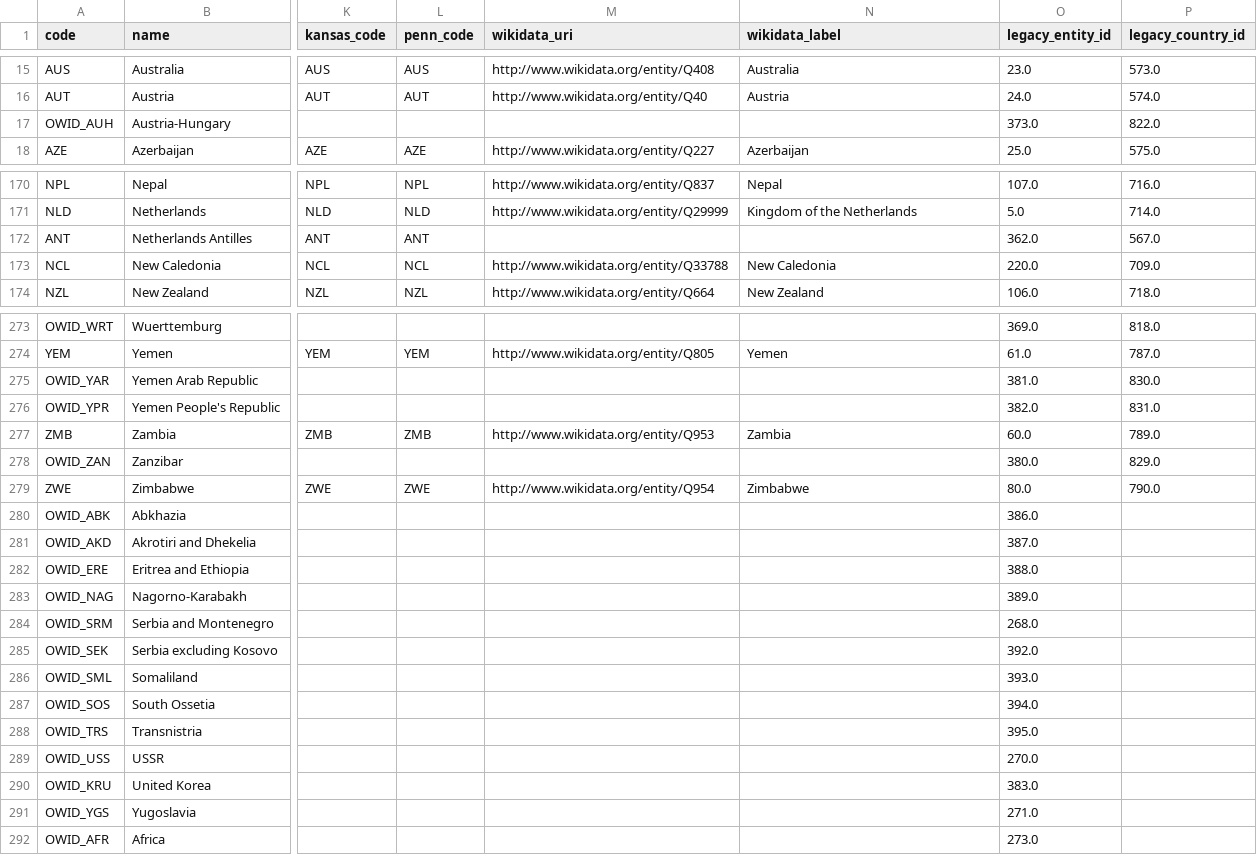
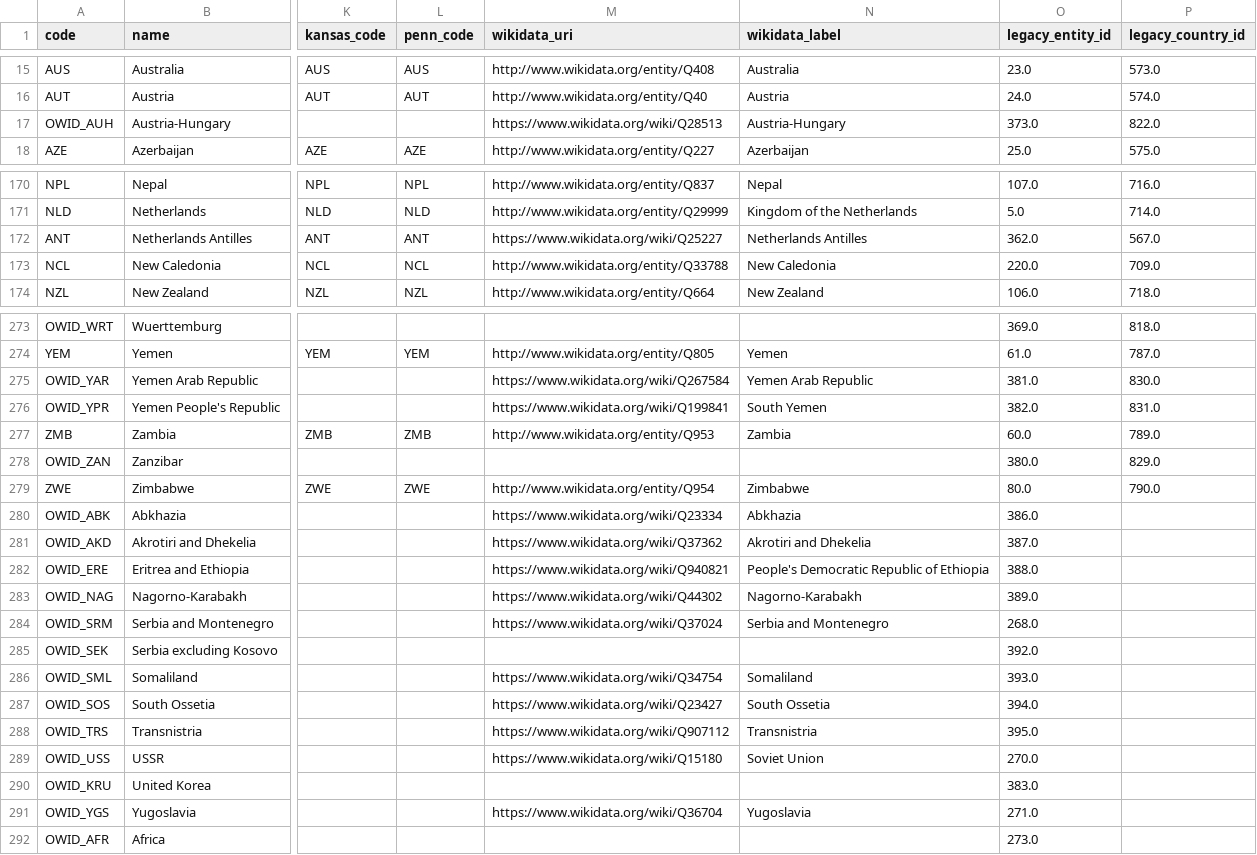
Before and after one commit to owid/etl, a CSV file: data/reference/countries_regions.csv, drawn as a sheet; only a part is shown, gaps mark what is left out; the diff covers the shown part only; the diff names each change by its address in the sheet, - before the commit and + after, or states it on an @@ line.

Commit message:
enhance(country_regions): add wikidata

```diff
--- a/data/reference/countries_regions.csv
+++ b/data/reference/countries_regions.csv
-M17 (wikidata_uri): (empty)
+M17 (wikidata_uri): https://www.wikidata.org/wiki/Q28513
-N17 (wikidata_label): (empty)
+N17 (wikidata_label): Austria-Hungary
-M172 (wikidata_uri): (empty)
+M172 (wikidata_uri): https://www.wikidata.org/wiki/Q25227
-N172 (wikidata_label): (empty)
+N172 (wikidata_label): Netherlands Antilles
-M275 (wikidata_uri): (empty)
+M275 (wikidata_uri): https://www.wikidata.org/wiki/Q267584
-N275 (wikidata_label): (empty)
+N275 (wikidata_label): Yemen Arab Republic
-M276 (wikidata_uri): (empty)
+M276 (wikidata_uri): https://www.wikidata.org/wiki/Q199841
-N276 (wikidata_label): (empty)
+N276 (wikidata_label): South Yemen
-M280 (wikidata_uri): (empty)
+M280 (wikidata_uri): https://www.wikidata.org/wiki/Q23334
-N280 (wikidata_label): (empty)
+N280 (wikidata_label): Abkhazia
-M281 (wikidata_uri): (empty)
+M281 (wikidata_uri): https://www.wikidata.org/wiki/Q37362
-N281 (wikidata_label): (empty)
+N281 (wikidata_label): Akrotiri and Dhekelia
-M282 (wikidata_uri): (empty)
+M282 (wikidata_uri): https://www.wikidata.org/wiki/Q940821
-N282 (wikidata_label): (empty)
+N282 (wikidata_label): People's Democratic Republic of Ethiopia
-M283 (wikidata_uri): (empty)
+M283 (wikidata_uri): https://www.wikidata.org/wiki/Q44302
-N283 (wikidata_label): (empty)
+N283 (wikidata_label): Nagorno-Karabakh
-M284 (wikidata_uri): (empty)
+M284 (wikidata_uri): https://www.wikidata.org/wiki/Q37024
-N284 (wikidata_label): (empty)
+N284 (wikidata_label): Serbia and Montenegro
-M286 (wikidata_uri): (empty)
+M286 (wikidata_uri): https://www.wikidata.org/wiki/Q34754
-N286 (wikidata_label): (empty)
+N286 (wikidata_label): Somaliland
-M287 (wikidata_uri): (empty)
+M287 (wikidata_uri): https://www.wikidata.org/wiki/Q23427
-N287 (wikidata_label): (empty)
+N287 (wikidata_label): South Ossetia
-M288 (wikidata_uri): (empty)
+M288 (wikidata_uri): https://www.wikidata.org/wiki/Q907112
-N288 (wikidata_label): (empty)
+N288 (wikidata_label): Transnistria
-M289 (wikidata_uri): (empty)
+M289 (wikidata_uri): https://www.wikidata.org/wiki/Q15180
-N289 (wikidata_label): (empty)
+N289 (wikidata_label): Soviet Union
-M291 (wikidata_uri): (empty)
+M291 (wikidata_uri): https://www.wikidata.org/wiki/Q36704
-N291 (wikidata_label): (empty)
+N291 (wikidata_label): Yugoslavia
```
Also changed, not shown: 2 edited cells elsewhere in this file.
